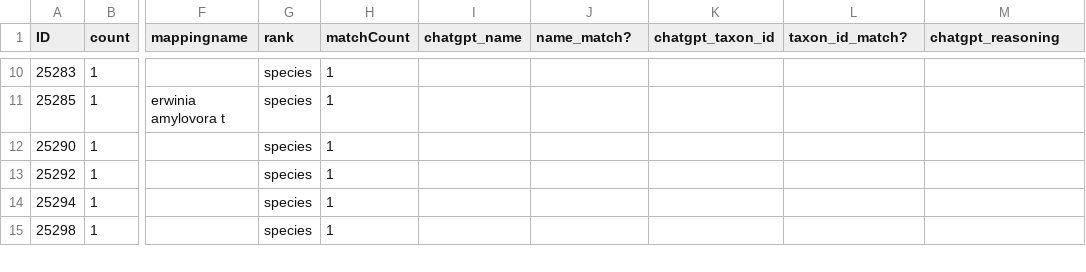
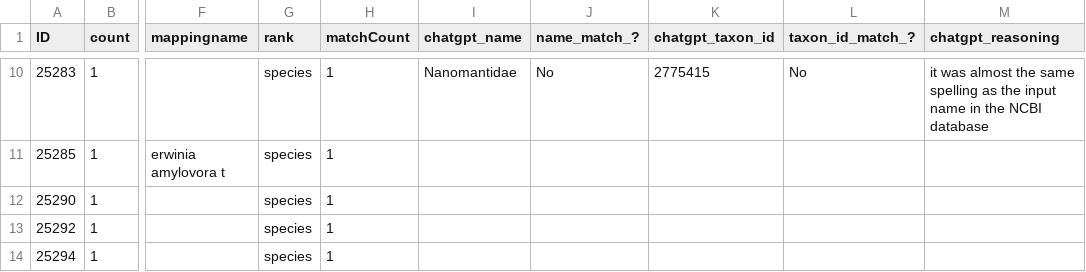
Before and after one commit to glygener/llm-metadata-mapping, a CSV file: data/updated_BS_GS-mapped_with_reasoning2.csv, drawn as a sheet; only a part is shown, gaps mark what is left out; the shorter side is filled out with more unchanged rows; the diff covers the shown part only; the diff names each change by its address in the sheet, - before the commit and + after, or states it on an @@ line.

```diff
--- a/data/updated_BS_GS-mapped_with_reasoning2.csv
+++ b/data/updated_BS_GS-mapped_with_reasoning2.csv
-J1: name_match?
+J1: name_match_?
-L1: taxon_id_match?
+L1: taxon_id_match_?
-I10 (chatgpt_name): (empty)
+I10 (chatgpt_name): Nanomantidae
-J10 (name_match_?): (empty)
+J10 (name_match_?): No
-K10 (chatgpt_taxon_id): (empty)
+K10 (chatgpt_taxon_id): 2775415
-L10 (taxon_id_match_?): (empty)
+L10 (taxon_id_match_?): No
-M10 (chatgpt_reasoning): (empty)
+M10 (chatgpt_reasoning): it was almost the same spelling as the input name in the NCBI database
```
Also changed, not shown: 40 edited cells elsewhere in this file.
